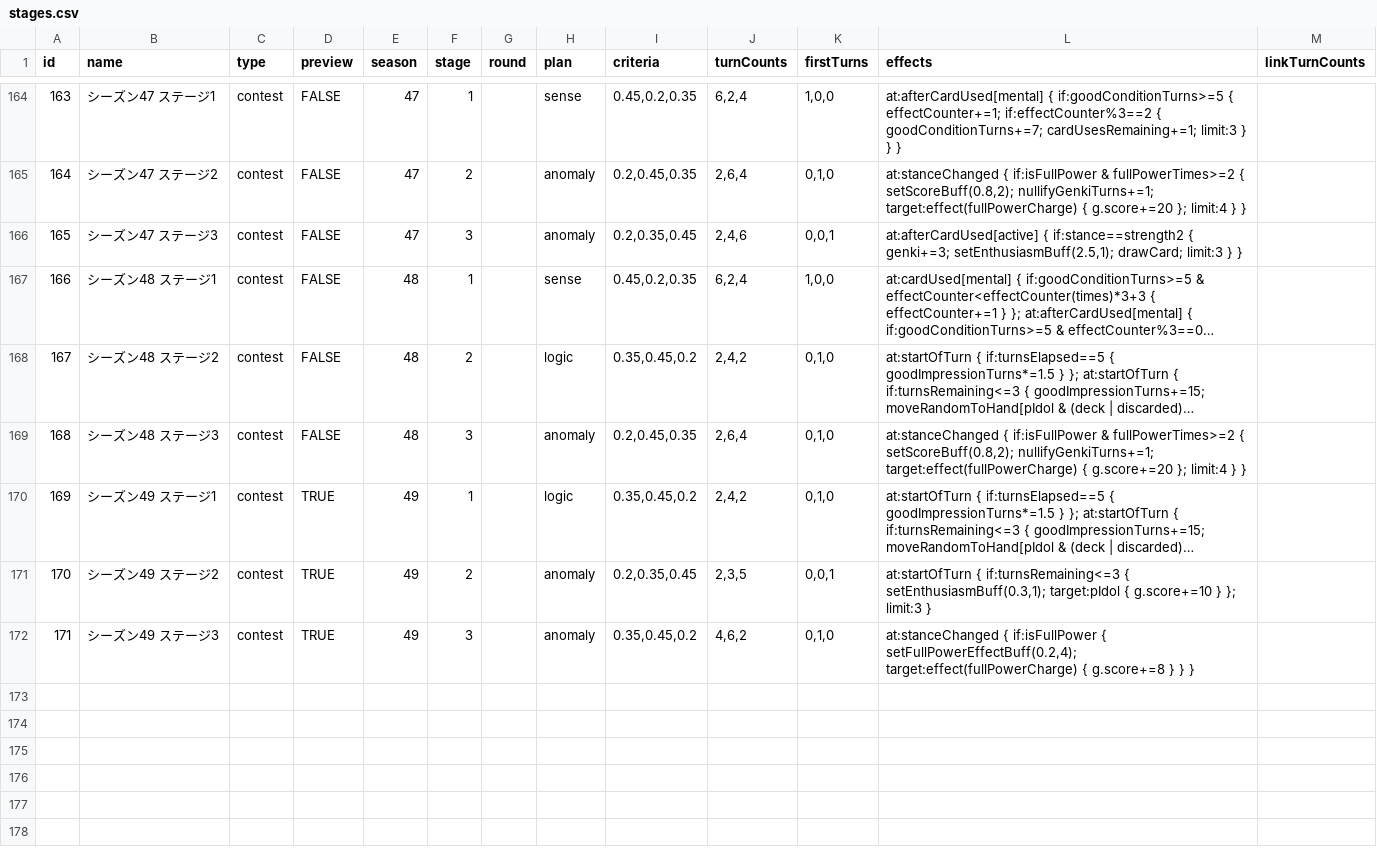
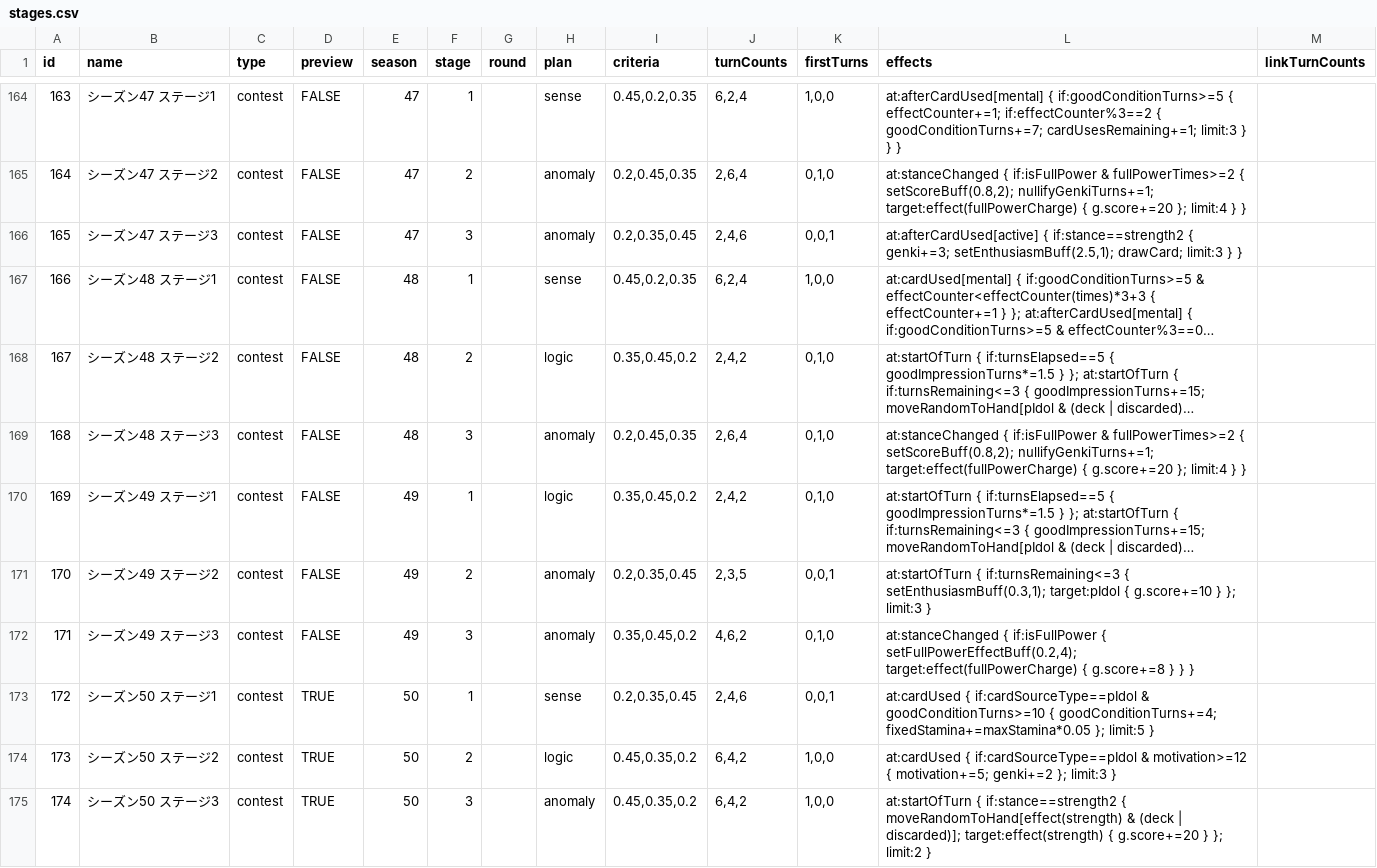
Before and after one commit to surisuririsu/gakumas-tools, a CSV file: packages/gakumas-data/csv/stages.csv, drawn as a sheet; only a part is shown, gaps mark what is left out; long unchanged cells end in …; the diff names each change by its address in the sheet, - before the commit and + after, or states it on an @@ line.

```diff
--- a/packages/gakumas-data/csv/stages.csv
+++ b/packages/gakumas-data/csv/stages.csv
-D170:D172 (preview): TRUE
+D170:D172 (preview): FALSE
+row 173: 172 | シーズン50 ステージ1 | contest | TRUE | 50 | 1 |  | sense | 0.2,0.35,0.45 | 2,4,6 | 0,0,1 | at:cardUsed { if:cardSourceType==pIdol & goodConditionTurns>=10 { goodConditionTurns+=4; fixedStamina+=maxStamina*0.05 }; limit:5 }
+row 174: 173 | シーズン50 ステージ2 | contest | TRUE | 50 | 2 |  | logic | 0.45,0.35,0.2 | 6,4,2 | 1,0,0 | at:cardUsed { if:cardSourceType==pIdol & motivation>=12 { motivation+=5; genki+=2 }; limit:3 }
+row 175: 174 | シーズン50 ステージ3 | contest | TRUE | 50 | 3 |  | anomaly | 0.45,0.35,0.2 | 6,4,2 | 1,0,0 | at:startOfTurn { if:stance==strength2 { moveRandomToHand[effect(strength) & (deck | discarded)]; target:effect(strength) { g.score+=20 } }; limit:2 }
```
Also changed, not shown: 2 other files.
